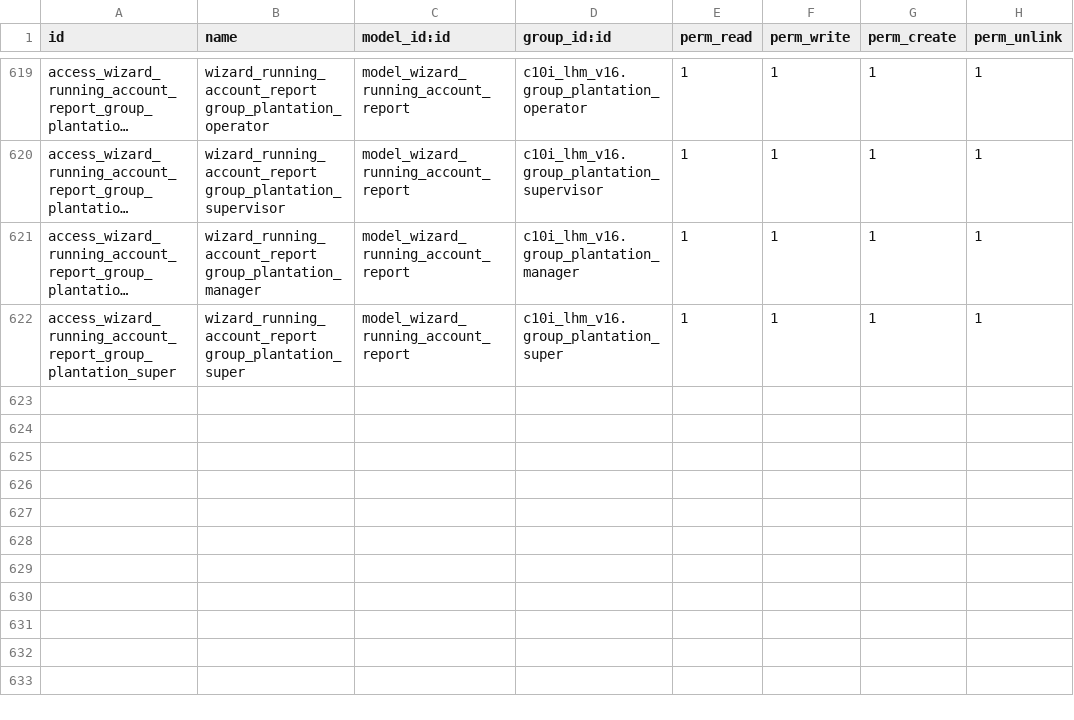
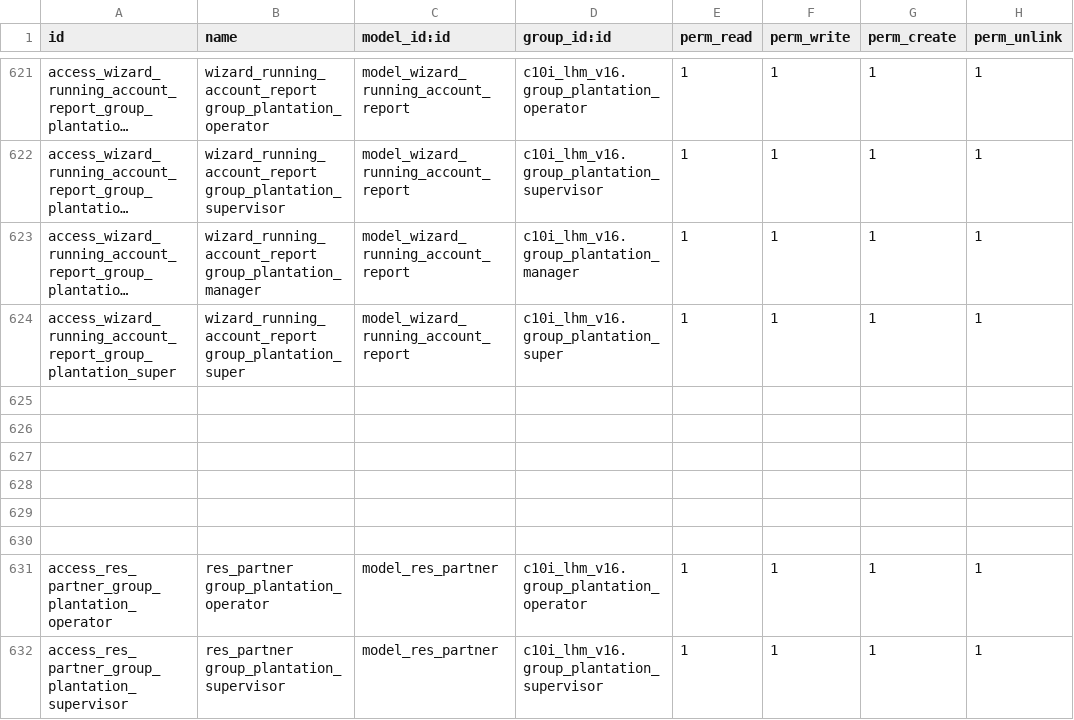
Before and after one commit to NRanggA/odoo16nyalindung, a CSV file: c10i_lhm_v16/security/ir.model.access.csv, drawn as a sheet; only a part is shown, gaps mark what is left out; long unchanged cells end in …; the diff covers the shown part only; the diff names each change by its address in the sheet, - before the commit and + after, or states it on an @@ line.

```diff
--- a/c10i_lhm_v16/security/ir.model.access.csv
+++ b/c10i_lhm_v16/security/ir.model.access.csv
+row 625: (empty)
+row 626: (empty)
+row 627: (empty)
+row 628: (empty)
+row 629: (empty)
+row 630: (empty)
+row 631: access_res_partner_group_plantation_operator | res_partner group_plantation_operator | model_res_partner | c10i_lhm_v16.group_plantation_operator | 1 | 1 | 1 | 1
+row 632: access_res_partner_group_plantation_supervisor | res_partner group_plantation_supervisor | model_res_partner | c10i_lhm_v16.group_plantation_supervisor | 1 | 1 | 1 | 1
```
Also changed, not shown: 10 added rows and 1 removed row elsewhere in this file, 5 other files.
